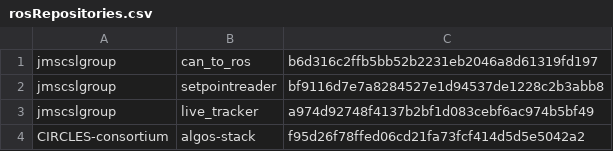
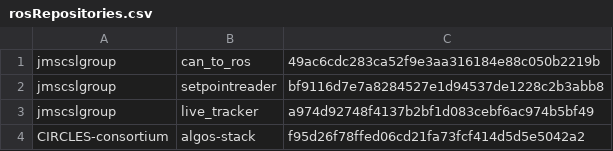
Before and after one commit to jmscslgroup/libpanda, a CSV file: scripts/rosRepositories.csv, drawn as a sheet.

Commit message:
Correct can_to_ros for RL accel-based

```diff
--- a/scripts/rosRepositories.csv
+++ b/scripts/rosRepositories.csv
@@ -1,2 +1,2 @@
-jmscslgroup,	   can_to_ros, 	b6d316c2ffb5bb52b2231eb2046a8d61319fd197	
+jmscslgroup,	   can_to_ros, 	49ac6cdc283ca52f9e3aa316184e88c050b2219b	
 jmscslgroup,	   setpointreader,	bf9116d7e7a8284527e1d94537de1228c2b3abb8
```
